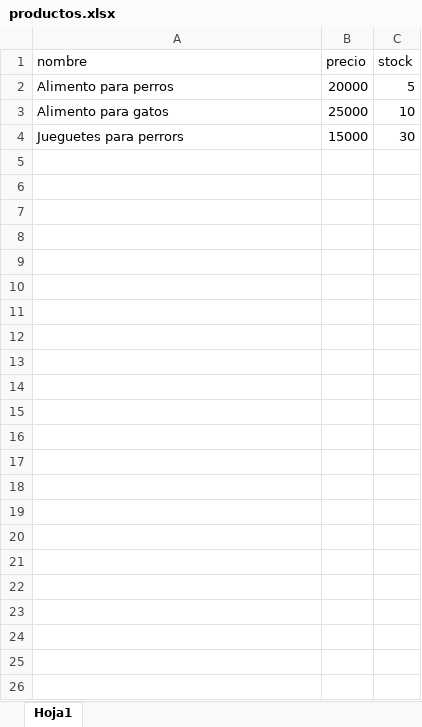
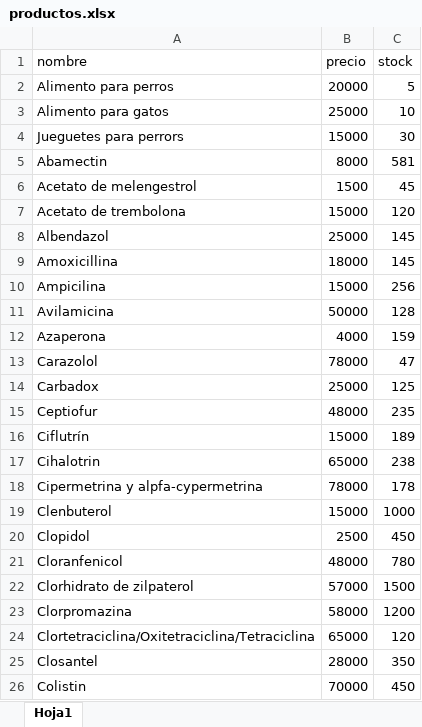
Before and after one commit to JFCandia/Ventas_Veterinaria, an Excel workbook: uploads/productos.xlsx, sheet Hoja1, drawn as a sheet; values as stored, in another font and other column widths than the file's, no borders; the diff names each change by its address in the sheet, - before the commit and + after, or states it on an @@ line.

Commit message:
Veteriniaria_agregarProductos_DescargaPDF_Boleta_V5-JC

```diff
--- a/uploads/productos.xlsx (sheet Hoja1)
+++ b/uploads/productos.xlsx (sheet Hoja1)
+row 5: Abamectin | 8000 | 581
+row 6: Acetato de melengestrol | 1500 | 45
+row 7: Acetato de trembolona | 15000 | 120
+row 8: Albendazol | 25000 | 145
+row 9: Amoxicillina | 18000 | 145
+row 10: Ampicilina | 15000 | 256
+row 11: Avilamicina | 50000 | 128
+row 12: Azaperona | 4000 | 159
+row 13: Carazolol | 78000 | 47
+row 14: Carbadox | 25000 | 125
+row 15: Ceptiofur | 48000 | 235
+row 16: Ciflutrín | 15000 | 189
+row 17: Cihalotrin | 65000 | 238
+row 18: Cipermetrina y alpfa-cypermetrina | 78000 | 178
+row 19: Clenbuterol | 15000 | 1000
+row 20: Clopidol | 2500 | 450
+row 21: Cloranfenicol | 48000 | 780
+row 22: Clorhidrato de zilpaterol | 57000 | 1500
+row 23: Clorpromazina | 58000 | 1200
+row 24: Clortetraciclina/Oxitetraciclina/Tetraciclina | 65000 | 120
+row 25: Closantel | 28000 | 350
+row 26: Colistin | 70000 | 450
```
Also changed, not shown: 6 other files.
